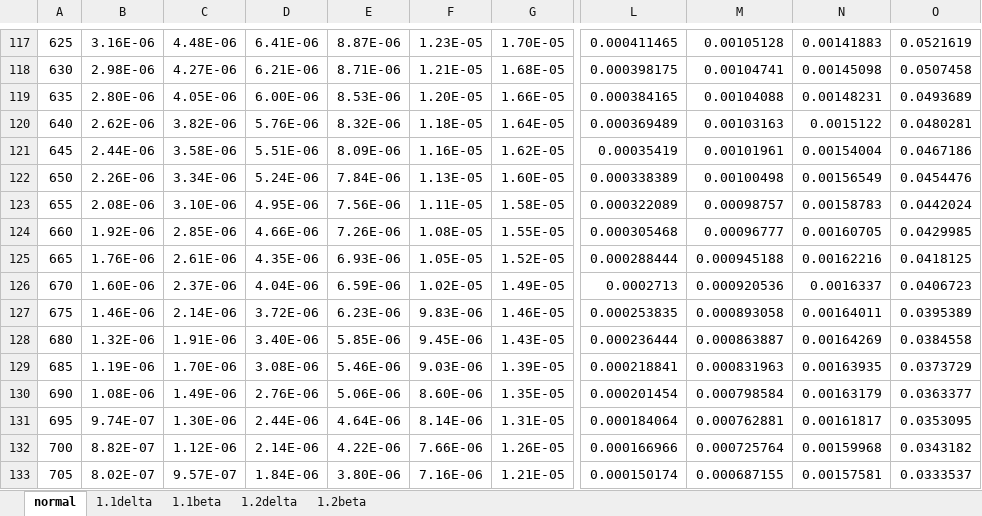
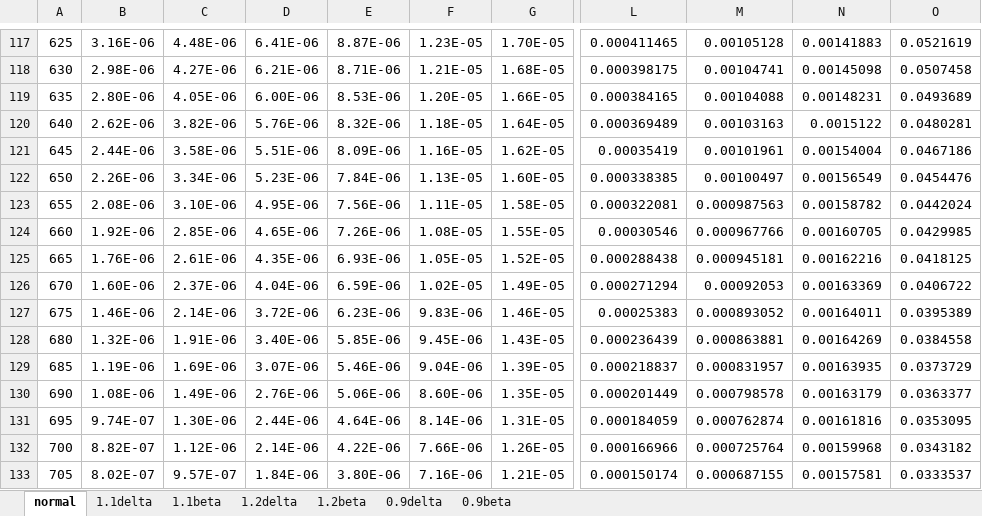
Before and after one commit to markboots/grating-efficiency-thesis, an Excel workbook: data/Extended/RefractiveIndexTolerance/RefractiveIndexTolerance.xlsx, sheet normal, drawn as a sheet; only a part is shown, gaps mark what is left out; values as stored, in another font and other column widths than the file's, no borders; the diff covers the shown part only; the diff names each change by its address in the sheet, - before the commit and + after, or states it on an @@ line.

```diff
--- a/data/Extended/RefractiveIndexTolerance/RefractiveIndexTolerance.xlsx (sheet normal)
+++ b/data/Extended/RefractiveIndexTolerance/RefractiveIndexTolerance.xlsx (sheet normal)
+sheet tab: 0.9delta
+sheet tab: 0.9beta
-D122: 5.24E-06
+D122: 5.23E-06
-L122: 0.000338389
+L122: 0.000338385
-M122: 0.00100498
+M122: 0.00100497
-L123: 0.000322089
+L123: 0.000322081
-M123: 0.00098757
+M123: 0.000987563
-N123: 0.00158783
+N123: 0.00158782
-D124: 4.66E-06
+D124: 4.65E-06
-L124: 0.000305468
+L124: 0.00030546
-M124: 0.00096777
+M124: 0.000967766
-L125: 0.000288444
+L125: 0.000288438
-M125: 0.000945188
+M125: 0.000945181
-L126: 0.0002713
+L126: 0.000271294
-M126: 0.000920536
+M126: 0.00092053
-N126: 0.0016337
+N126: 0.00163369
-O126: 0.0406723
+O126: 0.0406722
-L127: 0.000253835
+L127: 0.00025383
-M127: 0.000893058
+M127: 0.000893052
-L128: 0.000236444
+L128: 0.000236439
-M128: 0.000863887
+M128: 0.000863881
-C129: 1.70E-06
+C129: 1.69E-06
-D129: 3.08E-06
+D129: 3.07E-06
-F129: 9.03E-06
+F129: 9.04E-06
-L129: 0.000218841
+L129: 0.000218837
-M129: 0.000831963
+M129: 0.000831957
-L130: 0.000201454
+L130: 0.000201449
-M130: 0.000798584
+M130: 0.000798578
-L131: 0.000184064
+L131: 0.000184059
-M131: 0.000762881
+M131: 0.000762874
-N131: 0.00161817
+N131: 0.00161816
```
Also changed, not shown: 14 added rows and 6 edited cells elsewhere in this sheet, sheet 1.1delta, sheet 1.1beta, data/Extended/OptimalIncidenceGlobalRect/ProblemSetup.xlsx, 13 other files.
